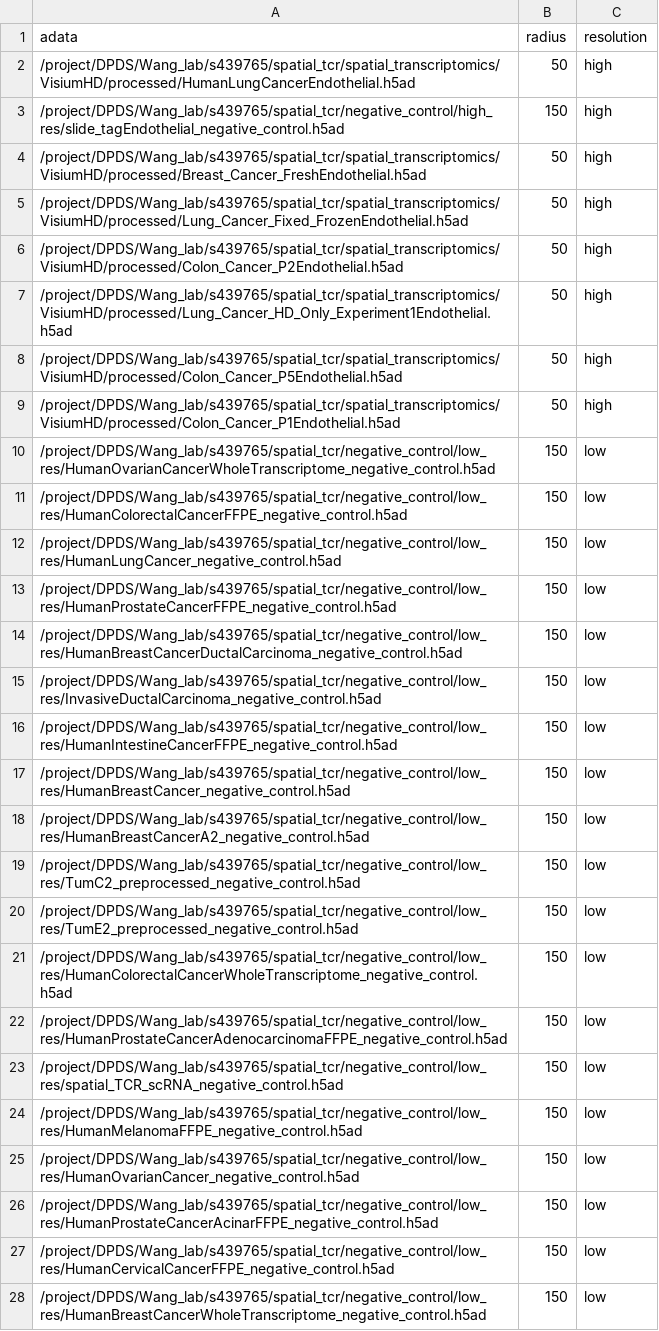
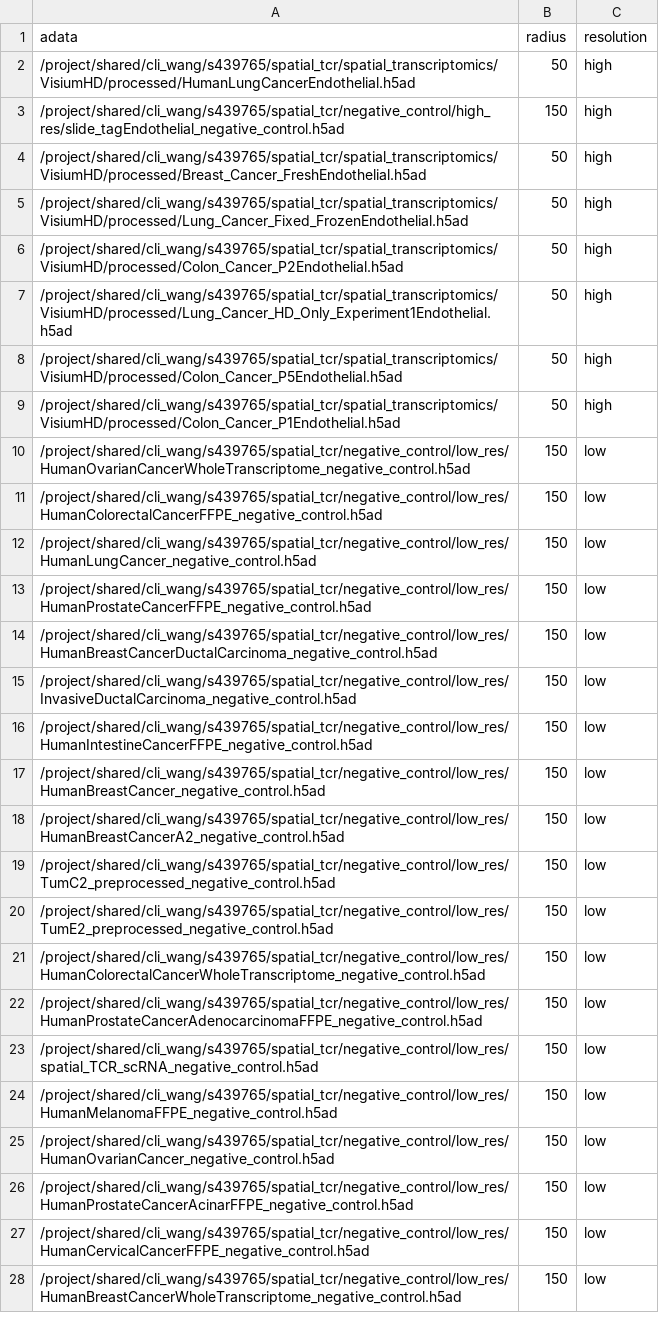
Before and after one commit to yaober/SPACER, a CSV file: data/all_data/endothelial.csv, drawn as a sheet; only a part is shown; the diff covers the shown part only; the diff names each change by its address in the sheet, - before the commit and + after, or states it on an @@ line.

```diff
--- a/data/all_data/endothelial.csv
+++ b/data/all_data/endothelial.csv
-A2 (adata): /project/DPDS/Wang_lab/s439765/spatial_tcr/spatial_transcriptomics/VisiumHD/processed/HumanLungCancerEndothelial.h5ad
+A2 (adata): /project/shared/cli_wang/s439765/spatial_tcr/spatial_transcriptomics/VisiumHD/processed/HumanLungCancerEndothelial.h5ad
-A3 (adata): /project/DPDS/Wang_lab/s439765/spatial_tcr/negative_control/high_res/slide_tagEndothelial_negative_control.h5ad
+A3 (adata): /project/shared/cli_wang/s439765/spatial_tcr/negative_control/high_res/slide_tagEndothelial_negative_control.h5ad
-A4 (adata): /project/DPDS/Wang_lab/s439765/spatial_tcr/spatial_transcriptomics/VisiumHD/processed/Breast_Cancer_FreshEndothelial.h5ad
+A4 (adata): /project/shared/cli_wang/s439765/spatial_tcr/spatial_transcriptomics/VisiumHD/processed/Breast_Cancer_FreshEndothelial.h5ad
-A5 (adata): /project/DPDS/Wang_lab/s439765/spatial_tcr/spatial_transcriptomics/VisiumHD/processed/Lung_Cancer_Fixed_FrozenEndothelial.h5ad
+A5 (adata): /project/shared/cli_wang/s439765/spatial_tcr/spatial_transcriptomics/VisiumHD/processed/Lung_Cancer_Fixed_FrozenEndothelial.h5ad
-A6 (adata): /project/DPDS/Wang_lab/s439765/spatial_tcr/spatial_transcriptomics/VisiumHD/processed/Colon_Cancer_P2Endothelial.h5ad
+A6 (adata): /project/shared/cli_wang/s439765/spatial_tcr/spatial_transcriptomics/VisiumHD/processed/Colon_Cancer_P2Endothelial.h5ad
-A7 (adata): /project/DPDS/Wang_lab/s439765/spatial_tcr/spatial_transcriptomics/VisiumHD/processed/Lung_Cancer_HD_Only_Experiment1Endothelial.h5ad
+A7 (adata): /project/shared/cli_wang/s439765/spatial_tcr/spatial_transcriptomics/VisiumHD/processed/Lung_Cancer_HD_Only_Experiment1Endothelial.h5ad
-A8 (adata): /project/DPDS/Wang_lab/s439765/spatial_tcr/spatial_transcriptomics/VisiumHD/processed/Colon_Cancer_P5Endothelial.h5ad
+A8 (adata): /project/shared/cli_wang/s439765/spatial_tcr/spatial_transcriptomics/VisiumHD/processed/Colon_Cancer_P5Endothelial.h5ad
-A9 (adata): /project/DPDS/Wang_lab/s439765/spatial_tcr/spatial_transcriptomics/VisiumHD/processed/Colon_Cancer_P1Endothelial.h5ad
+A9 (adata): /project/shared/cli_wang/s439765/spatial_tcr/spatial_transcriptomics/VisiumHD/processed/Colon_Cancer_P1Endothelial.h5ad
-A10 (adata): /project/DPDS/Wang_lab/s439765/spatial_tcr/negative_control/low_res/HumanOvarianCancerWholeTranscriptome_negative_control.h5ad
+A10 (adata): /project/shared/cli_wang/s439765/spatial_tcr/negative_control/low_res/HumanOvarianCancerWholeTranscriptome_negative_control.h5ad
-A11 (adata): /project/DPDS/Wang_lab/s439765/spatial_tcr/negative_control/low_res/HumanColorectalCancerFFPE_negative_control.h5ad
+A11 (adata): /project/shared/cli_wang/s439765/spatial_tcr/negative_control/low_res/HumanColorectalCancerFFPE_negative_control.h5ad
-A12 (adata): /project/DPDS/Wang_lab/s439765/spatial_tcr/negative_control/low_res/HumanLungCancer_negative_control.h5ad
+A12 (adata): /project/shared/cli_wang/s439765/spatial_tcr/negative_control/low_res/HumanLungCancer_negative_control.h5ad
-A13 (adata): /project/DPDS/Wang_lab/s439765/spatial_tcr/negative_control/low_res/HumanProstateCancerFFPE_negative_control.h5ad
+A13 (adata): /project/shared/cli_wang/s439765/spatial_tcr/negative_control/low_res/HumanProstateCancerFFPE_negative_control.h5ad
-A14 (adata): /project/DPDS/Wang_lab/s439765/spatial_tcr/negative_control/low_res/HumanBreastCancerDuctalCarcinoma_negative_control.h5ad
+A14 (adata): /project/shared/cli_wang/s439765/spatial_tcr/negative_control/low_res/HumanBreastCancerDuctalCarcinoma_negative_control.h5ad
-A15 (adata): /project/DPDS/Wang_lab/s439765/spatial_tcr/negative_control/low_res/InvasiveDuctalCarcinoma_negative_control.h5ad
+A15 (adata): /project/shared/cli_wang/s439765/spatial_tcr/negative_control/low_res/InvasiveDuctalCarcinoma_negative_control.h5ad
-A16 (adata): /project/DPDS/Wang_lab/s439765/spatial_tcr/negative_control/low_res/HumanIntestineCancerFFPE_negative_control.h5ad
+A16 (adata): /project/shared/cli_wang/s439765/spatial_tcr/negative_control/low_res/HumanIntestineCancerFFPE_negative_control.h5ad
-A17 (adata): /project/DPDS/Wang_lab/s439765/spatial_tcr/negative_control/low_res/HumanBreastCancer_negative_control.h5ad
+A17 (adata): /project/shared/cli_wang/s439765/spatial_tcr/negative_control/low_res/HumanBreastCancer_negative_control.h5ad
-A18 (adata): /project/DPDS/Wang_lab/s439765/spatial_tcr/negative_control/low_res/HumanBreastCancerA2_negative_control.h5ad
+A18 (adata): /project/shared/cli_wang/s439765/spatial_tcr/negative_control/low_res/HumanBreastCancerA2_negative_control.h5ad
-A19 (adata): /project/DPDS/Wang_lab/s439765/spatial_tcr/negative_control/low_res/TumC2_preprocessed_negative_control.h5ad
+A19 (adata): /project/shared/cli_wang/s439765/spatial_tcr/negative_control/low_res/TumC2_preprocessed_negative_control.h5ad
-A20 (adata): /project/DPDS/Wang_lab/s439765/spatial_tcr/negative_control/low_res/TumE2_preprocessed_negative_control.h5ad
+A20 (adata): /project/shared/cli_wang/s439765/spatial_tcr/negative_control/low_res/TumE2_preprocessed_negative_control.h5ad
-A21 (adata): /project/DPDS/Wang_lab/s439765/spatial_tcr/negative_control/low_res/HumanColorectalCancerWholeTranscriptome_negative_control.h5ad
+A21 (adata): /project/shared/cli_wang/s439765/spatial_tcr/negative_control/low_res/HumanColorectalCancerWholeTranscriptome_negative_control.h5ad
-A22 (adata): /project/DPDS/Wang_lab/s439765/spatial_tcr/negative_control/low_res/HumanProstateCancerAdenocarcinomaFFPE_negative_control.h5ad
+A22 (adata): /project/shared/cli_wang/s439765/spatial_tcr/negative_control/low_res/HumanProstateCancerAdenocarcinomaFFPE_negative_control.h5ad
-A23 (adata): /project/DPDS/Wang_lab/s439765/spatial_tcr/negative_control/low_res/spatial_TCR_scRNA_negative_control.h5ad
+A23 (adata): /project/shared/cli_wang/s439765/spatial_tcr/negative_control/low_res/spatial_TCR_scRNA_negative_control.h5ad
-A24 (adata): /project/DPDS/Wang_lab/s439765/spatial_tcr/negative_control/low_res/HumanMelanomaFFPE_negative_control.h5ad
+A24 (adata): /project/shared/cli_wang/s439765/spatial_tcr/negative_control/low_res/HumanMelanomaFFPE_negative_control.h5ad
-A25 (adata): /project/DPDS/Wang_lab/s439765/spatial_tcr/negative_control/low_res/HumanOvarianCancer_negative_control.h5ad
+A25 (adata): /project/shared/cli_wang/s439765/spatial_tcr/negative_control/low_res/HumanOvarianCancer_negative_control.h5ad
-A26 (adata): /project/DPDS/Wang_lab/s439765/spatial_tcr/negative_control/low_res/HumanProstateCancerAcinarFFPE_negative_control.h5ad
+A26 (adata): /project/shared/cli_wang/s439765/spatial_tcr/negative_control/low_res/HumanProstateCancerAcinarFFPE_negative_control.h5ad
-A27 (adata): /project/DPDS/Wang_lab/s439765/spatial_tcr/negative_control/low_res/HumanCervicalCancerFFPE_negative_control.h5ad
+A27 (adata): /project/shared/cli_wang/s439765/spatial_tcr/negative_control/low_res/HumanCervicalCancerFFPE_negative_control.h5ad
-A28 (adata): /project/DPDS/Wang_lab/s439765/spatial_tcr/negative_control/low_res/HumanBreastCancerWholeTranscriptome_negative_control.h5ad
+A28 (adata): /project/shared/cli_wang/s439765/spatial_tcr/negative_control/low_res/HumanBreastCancerWholeTranscriptome_negative_control.h5ad
```
Also changed, not shown: 1 edited cell elsewhere in this file, data/all_data/b_cell.csv, data/all_data/fibroblast.csv, 12 other files.
